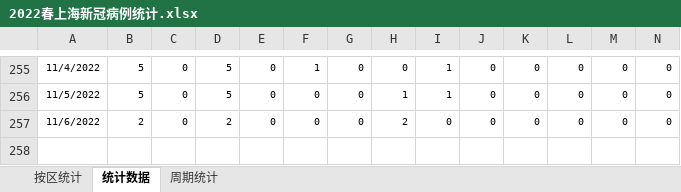
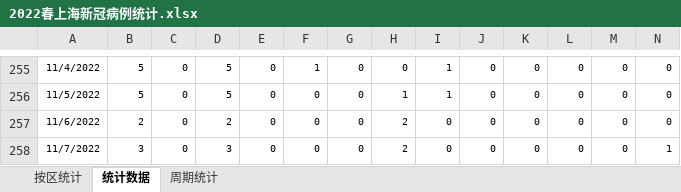
Before and after one commit to KylinHuang7/covid19, an Excel workbook: 2022春上海新冠病例统计.xlsx, sheet 统计数据, drawn as a sheet; only a part is shown, gaps mark what is left out; values as stored, in another font and other column widths than the file's, no borders; conditional formats not drawn; rows hold the shown columns only; the diff names each change by its address in the sheet, - before the commit and + after, or states it on an @@ line.

```diff
--- a/2022春上海新冠病例统计.xlsx (sheet 统计数据)
+++ b/2022春上海新冠病例统计.xlsx (sheet 统计数据)
+row 258: 11/7/2022 | 3 | 0 | 3 | 0 | 0 | 0 | 2 | 0 | 0 | 0 | 0 | 0 | 1
```
Also changed, not shown: sheet 按区统计, sheet 周期统计, hidden cells, 2 other files.
